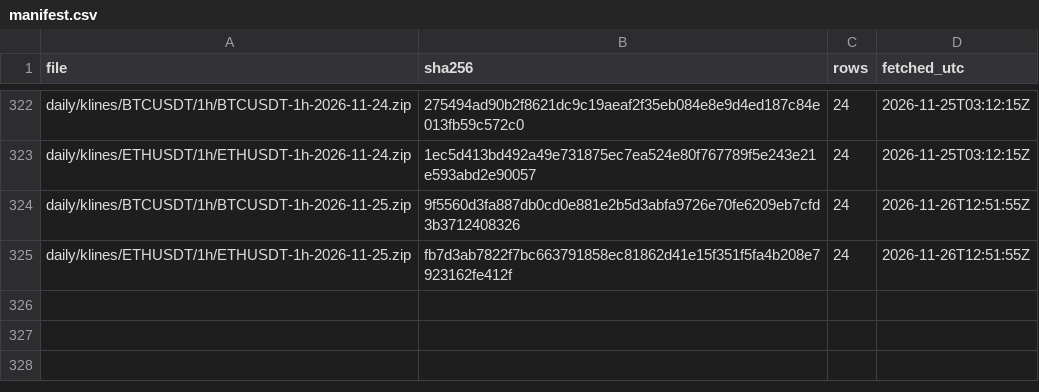
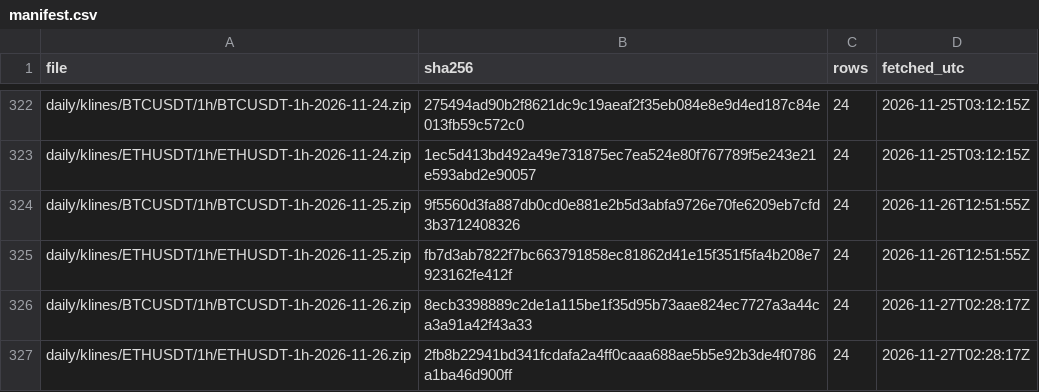
Before and after one commit to dabisattila-design/Medusa-data, a CSV file: data/binance/manifest.csv, drawn as a sheet; only a part is shown, gaps mark what is left out.

```diff
--- a/data/binance/manifest.csv
+++ b/data/binance/manifest.csv
@@ -325 +325,3 @@ daily/klines/BTCUSDT/1h/BTCUSDT-1h-2026-11-25.zip,9f5560d3fa887db0cd0e881e2b5d3a
 daily/klines/ETHUSDT/1h/ETHUSDT-1h-2026-11-25.zip,fb7d3ab7822f7bc663791858ec81862d41e15f351f5fa4b208e7923162fe412f,24,2026-11-26T12:51:55Z
+daily/klines/BTCUSDT/1h/BTCUSDT-1h-2026-11-26.zip,8ecb3398889c2de1a115be1f35d95b73aae824ec7727a3a44ca3a91a42f43a33,24,2026-11-27T02:28:17Z
+daily/klines/ETHUSDT/1h/ETHUSDT-1h-2026-11-26.zip,2fb8b22941bd341fcdafa2a4ff0caaa688ae5b5e92b3de4f0786a1ba46d900ff,24,2026-11-27T02:28:17Z
```
Also changed, not shown: 2 other files.
